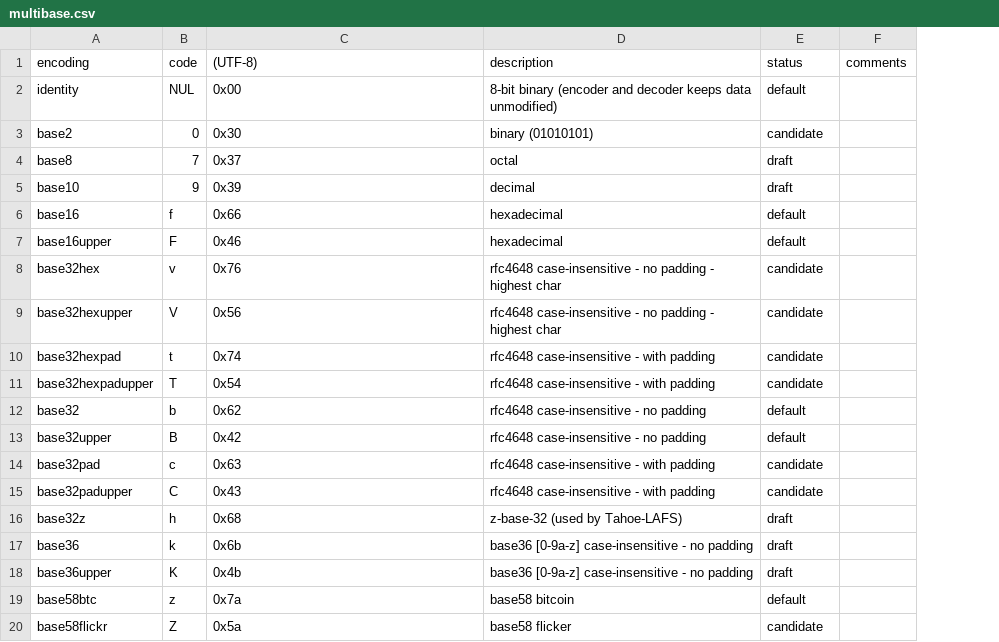
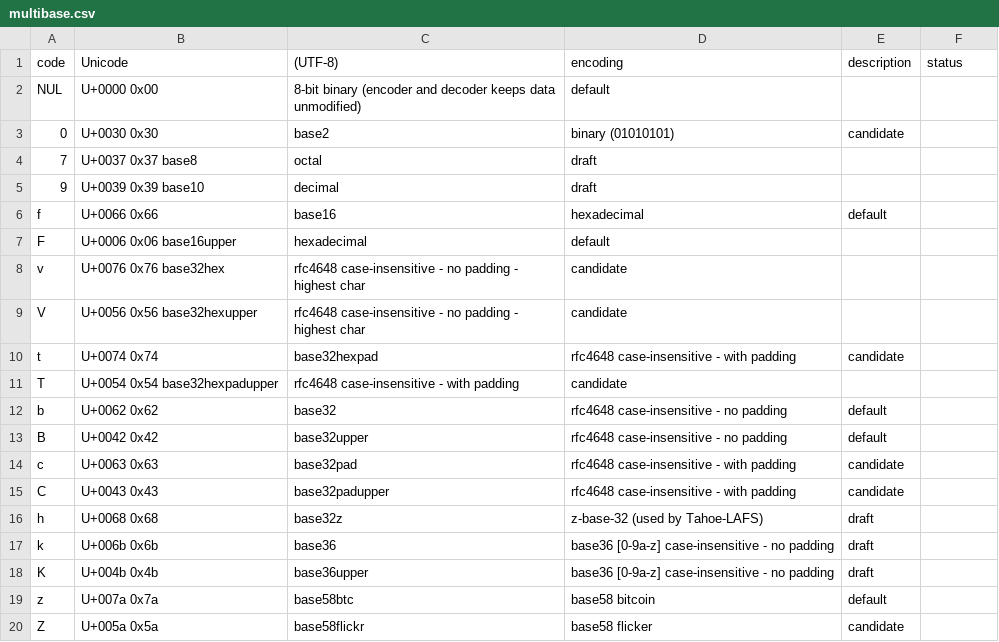
Before and after one commit to multiformats/multibase, a CSV file: multibase.csv, drawn as a sheet; only a part is shown; removed rows and columns are numbered as before the commit, all else as after; the diff covers the shown part only; the diff names each change by its address in the sheet, - before the commit and + after, or states it on an @@ line.

Commit message:
clarify unicode versus utf-8 + fix table

```diff
--- a/multibase.csv
+++ b/multibase.csv
-column A (encoding), rows 2-20: identity | base2 | base8 | base10 | base16 | base16upper | base32hex | base32hexupper | base32hexpad | base32hexpadupper | base32 | base32upper | base32pad | base32padupper | base32z | base36 | base36upper | base58btc | base58flickr
+column B (Unicode), rows 2-20: U+0000 0x00 | U+0030 0x30 | U+0037 0x37 base8 | U+0039 0x39 base10 | U+0066 0x66 | U+0006 0x06 base16upper | U+0076 0x76 base32hex | U+0056 0x56 base32hexupper | U+0074 0x74 | U+0054 0x54 base32hexpadupper | U+0062 0x62 | U+0042 0x42 | U+0063 0x63 | U+0043 0x43 | U+0068 0x68 | U+006b 0x6b | U+004b 0x4b | U+007a 0x7a | U+005a 0x5a
-D1: description
+D1: encoding
-E1: status
+E1: description
-F1: comments
+F1: status
-C2 ((UTF-8)): 0x00
+C2 ((UTF-8)): 8-bit binary (encoder and decoder keeps data unmodified)
-D2 (encoding): 8-bit binary (encoder and decoder keeps data unmodified)
+D2 (encoding): default
-E2 (description): default
+E2 (description): (empty)
-C3 ((UTF-8)): 0x30
+C3 ((UTF-8)): base2
-C4 ((UTF-8)): 0x37
+C4 ((UTF-8)): octal
-D4 (encoding): octal
+D4 (encoding): draft
-E4:E5 (description): draft
+E4:E5 (description): (empty)
-C5 ((UTF-8)): 0x39
+C5 ((UTF-8)): decimal
-D5 (encoding): decimal
+D5 (encoding): draft
-C6 ((UTF-8)): 0x66
+C6 ((UTF-8)): base16
-C7 ((UTF-8)): 0x46
+C7 ((UTF-8)): hexadecimal
-D7 (encoding): hexadecimal
+D7 (encoding): default
-E7 (description): default
+E7 (description): (empty)
-C8 ((UTF-8)): 0x76
+C8 ((UTF-8)): rfc4648 case-insensitive - no padding - highest char
-D8:D9 (encoding): rfc4648 case-insensitive - no padding - highest char
+D8:D9 (encoding): candidate
-E8:E9 (description): candidate
+E8:E9 (description): (empty)
-C9 ((UTF-8)): 0x56
+C9 ((UTF-8)): rfc4648 case-insensitive - no padding - highest char
-C10 ((UTF-8)): 0x74
+C10 ((UTF-8)): base32hexpad
-C11 ((UTF-8)): 0x54
+C11 ((UTF-8)): rfc4648 case-insensitive - with padding
-D11 (encoding): rfc4648 case-insensitive - with padding
+D11 (encoding): candidate
-E11 (description): candidate
+E11 (description): (empty)
-C12 ((UTF-8)): 0x62
+C12 ((UTF-8)): base32
-C13 ((UTF-8)): 0x42
+C13 ((UTF-8)): base32upper
-C14 ((UTF-8)): 0x63
+C14 ((UTF-8)): base32pad
-C15 ((UTF-8)): 0x43
+C15 ((UTF-8)): base32padupper
-C16 ((UTF-8)): 0x68
+C16 ((UTF-8)): base32z
-C17 ((UTF-8)): 0x6b
+C17 ((UTF-8)): base36
-C18 ((UTF-8)): 0x4b
+C18 ((UTF-8)): base36upper
-C19 ((UTF-8)): 0x7a
+C19 ((UTF-8)): base58btc
-C20 ((UTF-8)): 0x5a
+C20 ((UTF-8)): base58flickr
```
Also changed, not shown: 1 added row, 1 removed row and 5 edited cells elsewhere in this file, 1 other file.
